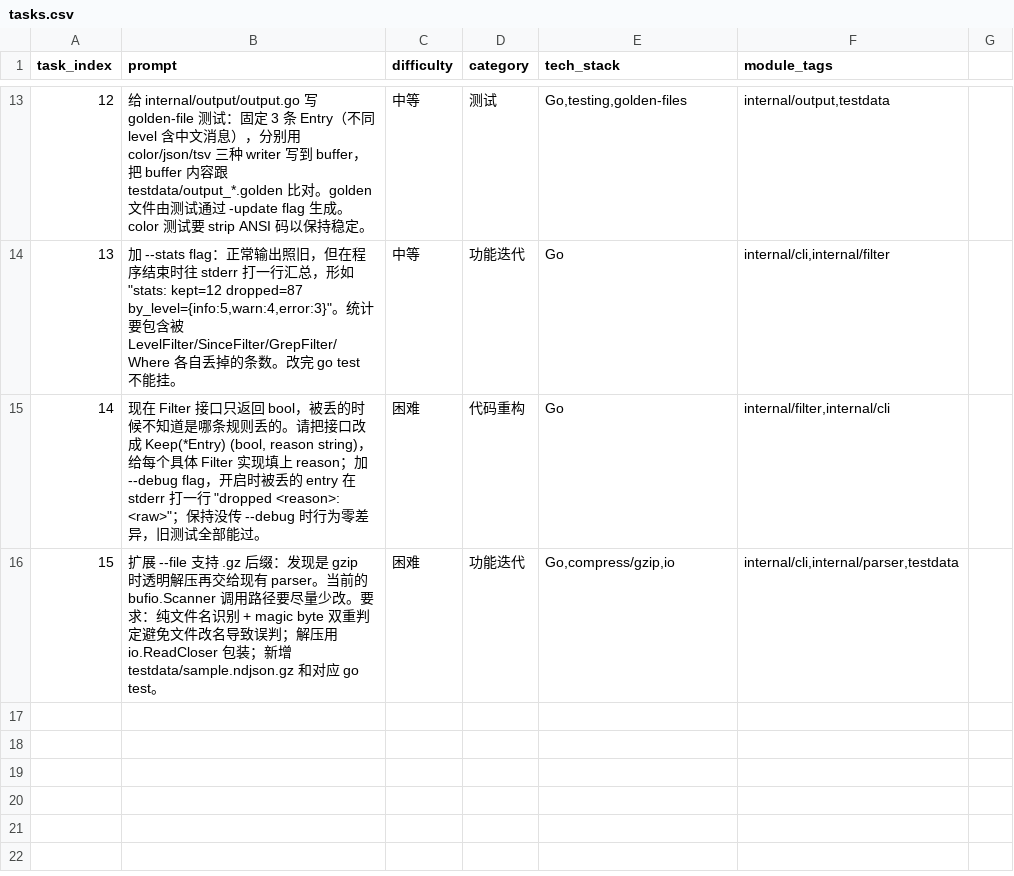
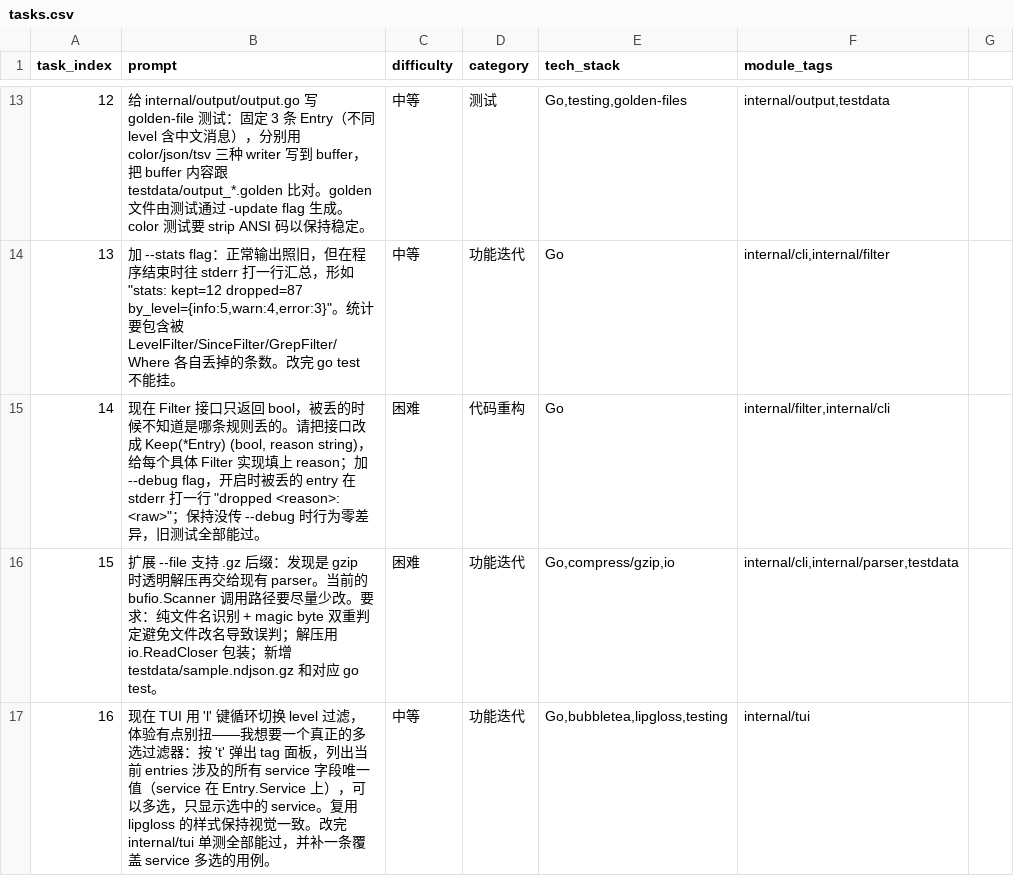
Before and after one commit to alive-worker/worker, a CSV file: submissions/logsift/tasks.csv, drawn as a sheet; only a part is shown, gaps mark what is left out; the diff names each change by its address in the sheet, - before the commit and + after, or states it on an @@ line.

```diff
--- a/submissions/logsift/tasks.csv
+++ b/submissions/logsift/tasks.csv
+row 17: 16 | 现在 TUI 用 'l' 键循环切换 level 过滤，体验有点别扭——我想要一个真正的多选过滤器：按 't' 弹出 tag 面板，列出当前 entries 涉及的所有 service 字段唯一值（service 在 Entry.Service 上），可以多选，只显示选中的 service。复用 lipgloss 的样式保持视觉一致。改完 internal/tui 单测全部能过，并补一条覆盖 service 多选的用例。 | 中等 | 功能迭代 | Go,bubbletea,lipgloss,testing | internal/tui
```
Also changed, not shown: 5 other files.
